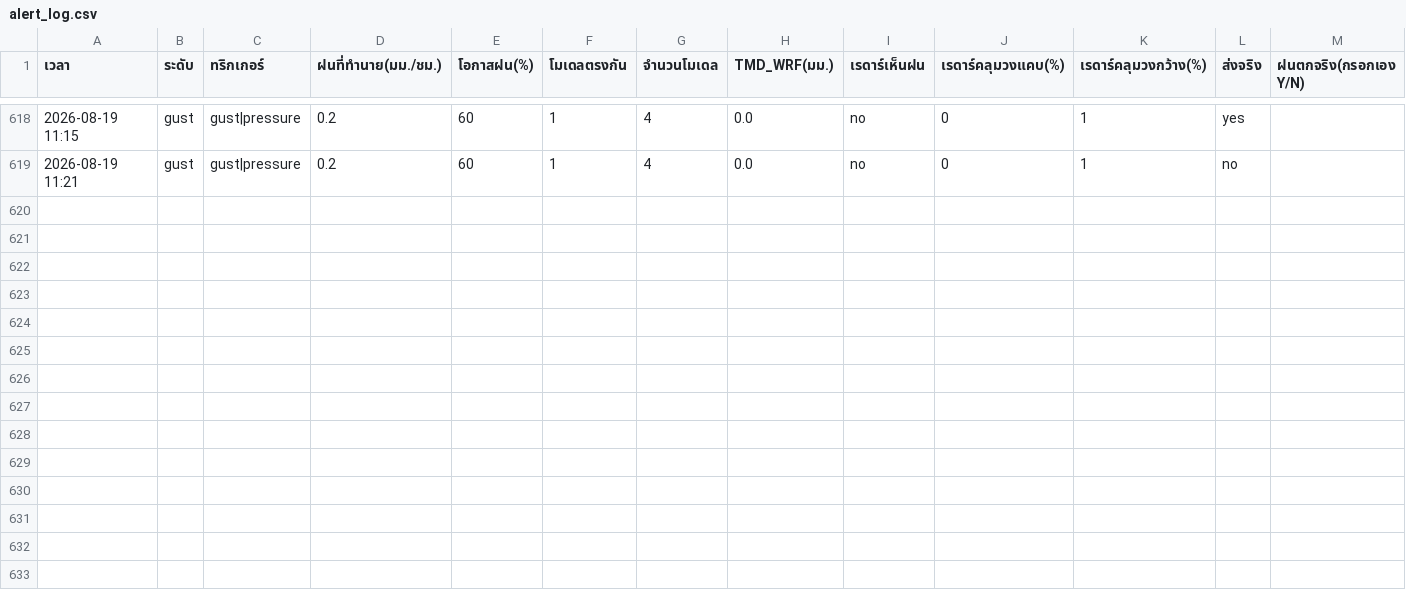
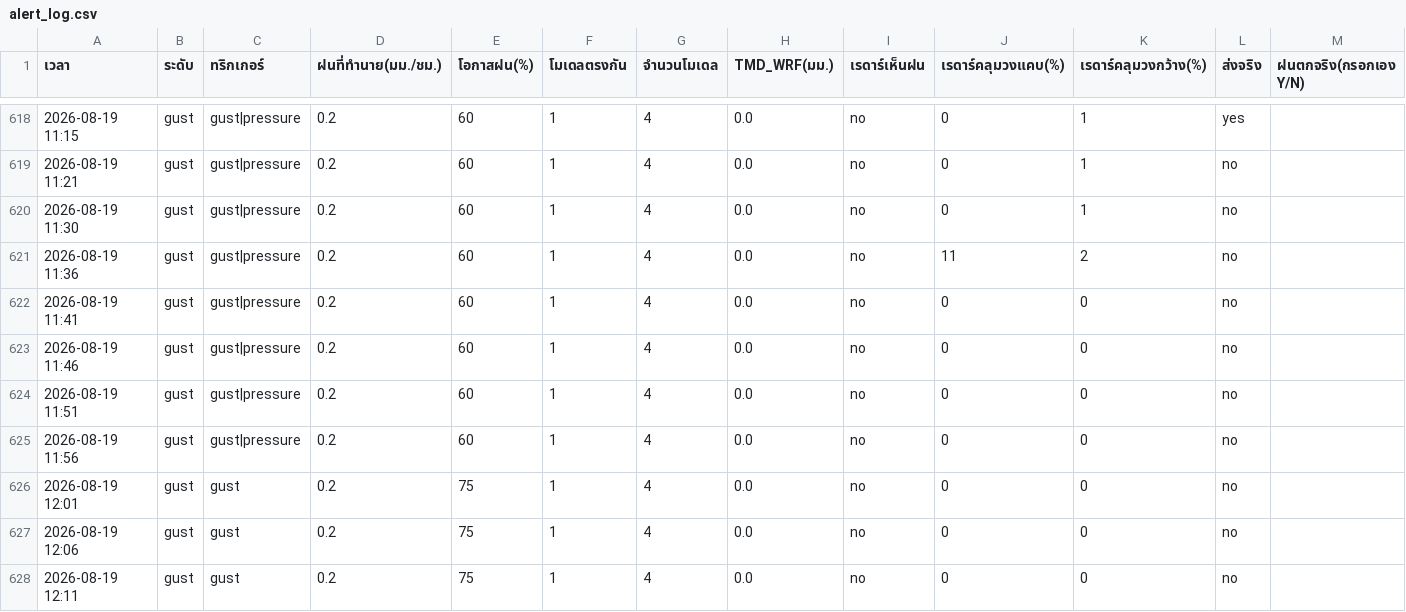
Before and after one commit to supramitj-sys/rain-alert, a CSV file: alert_log.csv, drawn as a sheet; only a part is shown, gaps mark what is left out; the diff names each change by its address in the sheet, - before the commit and + after, or states it on an @@ line.

```diff
--- a/alert_log.csv
+++ b/alert_log.csv
+row 620: 2026-08-19 11:30 | gust | gust|pressure | 0.2 | 60 | 1 | 4 | 0.0 | no | 0 | 1 | no
+row 621: 2026-08-19 11:36 | gust | gust|pressure | 0.2 | 60 | 1 | 4 | 0.0 | no | 11 | 2 | no
+row 622: 2026-08-19 11:41 | gust | gust|pressure | 0.2 | 60 | 1 | 4 | 0.0 | no | 0 | 0 | no
+row 623: 2026-08-19 11:46 | gust | gust|pressure | 0.2 | 60 | 1 | 4 | 0.0 | no | 0 | 0 | no
+row 624: 2026-08-19 11:51 | gust | gust|pressure | 0.2 | 60 | 1 | 4 | 0.0 | no | 0 | 0 | no
+row 625: 2026-08-19 11:56 | gust | gust|pressure | 0.2 | 60 | 1 | 4 | 0.0 | no | 0 | 0 | no
+row 626: 2026-08-19 12:01 | gust | gust | 0.2 | 75 | 1 | 4 | 0.0 | no | 0 | 0 | no
+row 627: 2026-08-19 12:06 | gust | gust | 0.2 | 75 | 1 | 4 | 0.0 | no | 0 | 0 | no
+row 628: 2026-08-19 12:11 | gust | gust | 0.2 | 75 | 1 | 4 | 0.0 | no | 0 | 0 | no
```
Also changed, not shown: radar_watch.csv.
